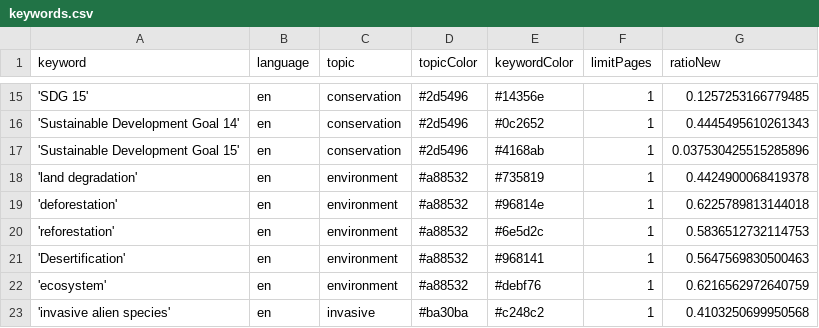
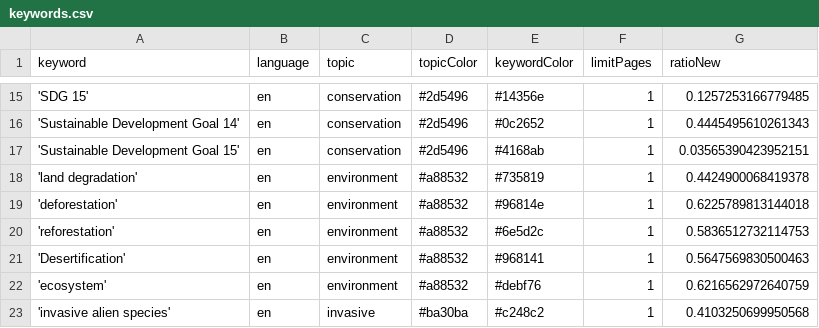
Before and after one commit to newsWhisperer/bioDiversity, a CSV file: keywords.csv, drawn as a sheet; only a part is shown, gaps mark what is left out.

Commit message:
Commit from GitHub Actions (harvest:0.0)

```diff
--- a/keywords.csv
+++ b/keywords.csv
@@ -16,3 +16,3 @@ keyword,language,topic,topicColor,keywordColor,limitPages,ratioNew
 'Sustainable Development Goal 14',en,conservation,#2d5496,#0c2652,1,0.4445495610261343
-'Sustainable Development Goal 15',en,conservation,#2d5496,#4168ab,1,0.037530425515285896
+'Sustainable Development Goal 15',en,conservation,#2d5496,#4168ab,1,0.03565390423952151
 'land degradation',en,environment,#a88532,#735819,1,0.4424900068419378
```
